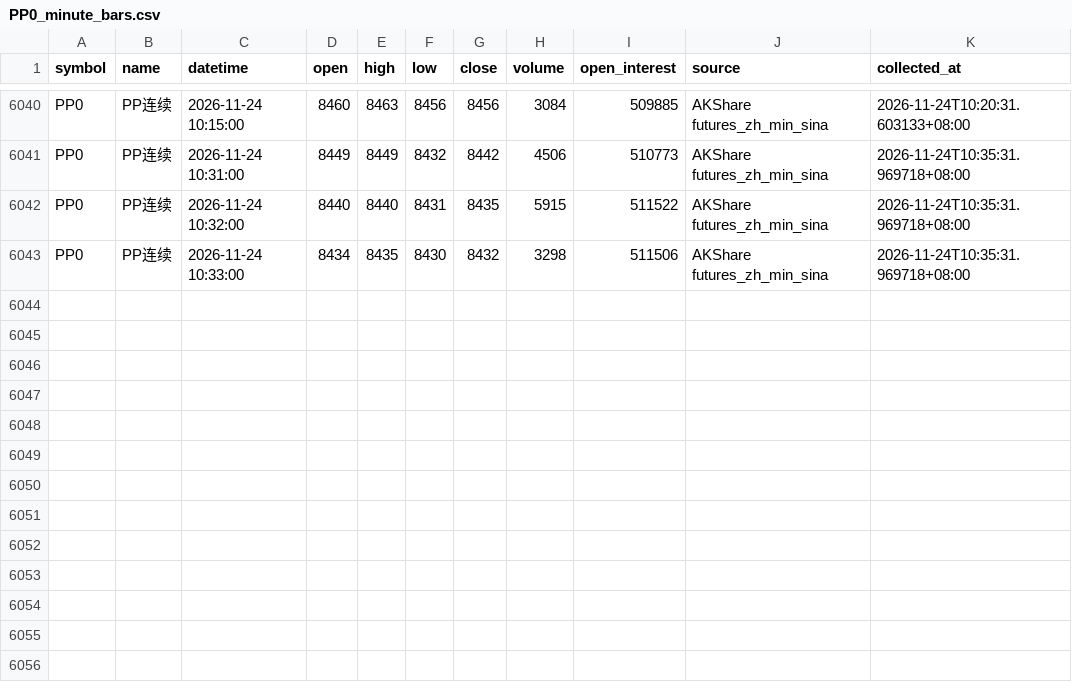
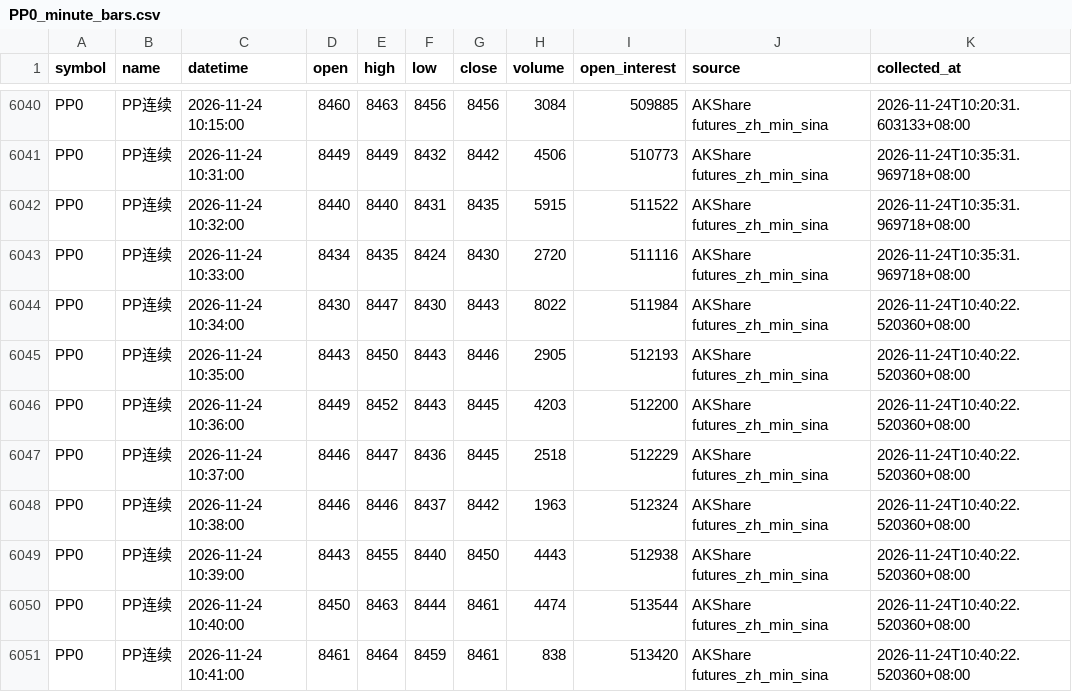
Before and after one commit to luckyjohnlucky/akshare-futures-data, a CSV file: output/PP0_minute_bars.csv, drawn as a sheet; only a part is shown, gaps mark what is left out.

```diff
--- a/output/PP0_minute_bars.csv
+++ b/output/PP0_minute_bars.csv
@@ -6042,2 +6042,10 @@ PP0,PP连续,2026-11-24 10:31:00,8449,8449,8432,8442,4506,510773,AKShare futures
 PP0,PP连续,2026-11-24 10:32:00,8440,8440,8431,8435,5915,511522,AKShare futures_zh_min_sina,2026-11-24T10:35:31.969718+08:00
-PP0,PP连续,2026-11-24 10:33:00,8434,8435,8430,8432,3298,511506,AKShare futures_zh_min_sina,2026-11-24T10:35:31.969718+08:00
+PP0,PP连续,2026-11-24 10:33:00,8434,8435,8424,8430,2720,511116,AKShare futures_zh_min_sina,2026-11-24T10:35:31.969718+08:00
+PP0,PP连续,2026-11-24 10:34:00,8430,8447,8430,8443,8022,511984,AKShare futures_zh_min_sina,2026-11-24T10:40:22.520360+08:00
+PP0,PP连续,2026-11-24 10:35:00,8443,8450,8443,8446,2905,512193,AKShare futures_zh_min_sina,2026-11-24T10:40:22.520360+08:00
+PP0,PP连续,2026-11-24 10:36:00,8449,8452,8443,8445,4203,512200,AKShare futures_zh_min_sina,2026-11-24T10:40:22.520360+08:00
+PP0,PP连续,2026-11-24 10:37:00,8446,8447,8436,8445,2518,512229,AKShare futures_zh_min_sina,2026-11-24T10:40:22.520360+08:00
+PP0,PP连续,2026-11-24 10:38:00,8446,8446,8437,8442,1963,512324,AKShare futures_zh_min_sina,2026-11-24T10:40:22.520360+08:00
+PP0,PP连续,2026-11-24 10:39:00,8443,8455,8440,8450,4443,512938,AKShare futures_zh_min_sina,2026-11-24T10:40:22.520360+08:00
+PP0,PP连续,2026-11-24 10:40:00,8450,8463,8444,8461,4474,513544,AKShare futures_zh_min_sina,2026-11-24T10:40:22.520360+08:00
+PP0,PP连续,2026-11-24 10:41:00,8461,8464,8459,8461,838,513420,AKShare futures_zh_min_sina,2026-11-24T10:40:22.520360+08:00
```
Also changed, not shown: output/HC0_minute_bars.csv, output/MA0_minute_bars.csv, 2 other files.
